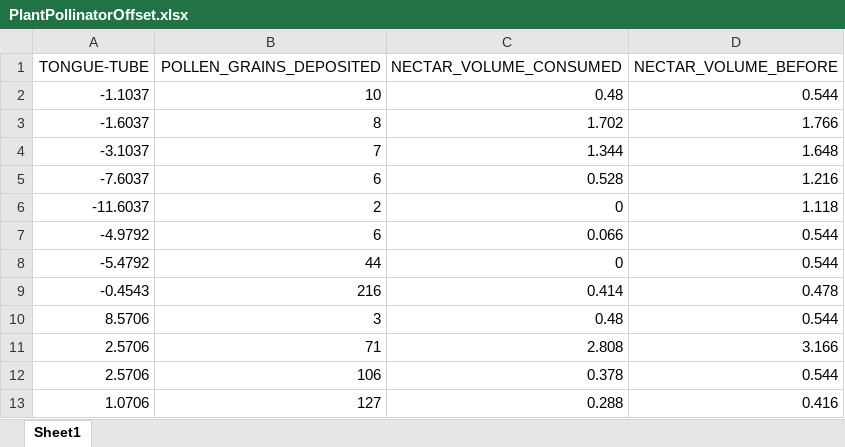
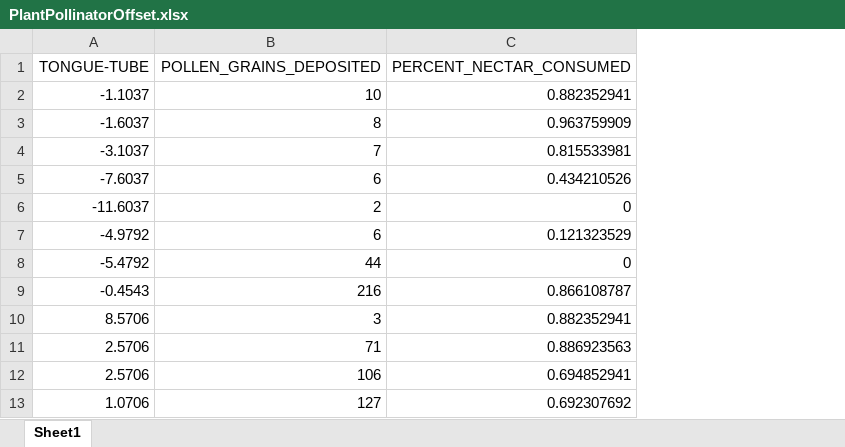
Before and after one commit to bobweek/bobweek.github.io, an Excel workbook: PlantPollinatorOffset.xlsx, sheet Sheet1, drawn as a sheet; only a part is shown; values as stored, in another font and other column widths than the file's, no borders; removed rows and columns are numbered as before the commit, all else as after; the diff names each change by its address in the sheet, - before the commit and + after, or states it on an @@ line.

Commit message:
tutorial_offset_section

```diff
--- a/PlantPollinatorOffset.xlsx (sheet Sheet1)
+++ b/PlantPollinatorOffset.xlsx (sheet Sheet1)
-column C (NECTAR_VOLUME_CONSUMED), rows 2-13: 0.48 | 1.702 | 1.344 | 0.528 | 0 | 0.066 | 0 | 0.414 | 0.48 | 2.808 | 0.378 | 0.288
-column D (NECTAR_VOLUME_BEFORE), rows 2-13: 0.544 | 1.766 | 1.648 | 1.216 | 1.118 | 0.544 | 0.544 | 0.478 | 0.544 | 3.166 | 0.544 | 0.416
+column C (PERCENT_NECTAR_CONSUMED), rows 2-13: 0.882352941 | 0.963759909 | 0.815533981 | 0.434210526 | 0 | 0.121323529 | 0 | 0.866108787 | 0.882352941 | 0.886923563 | 0.694852941 | 0.692307692
```
Also changed, not shown: 5 other files.
